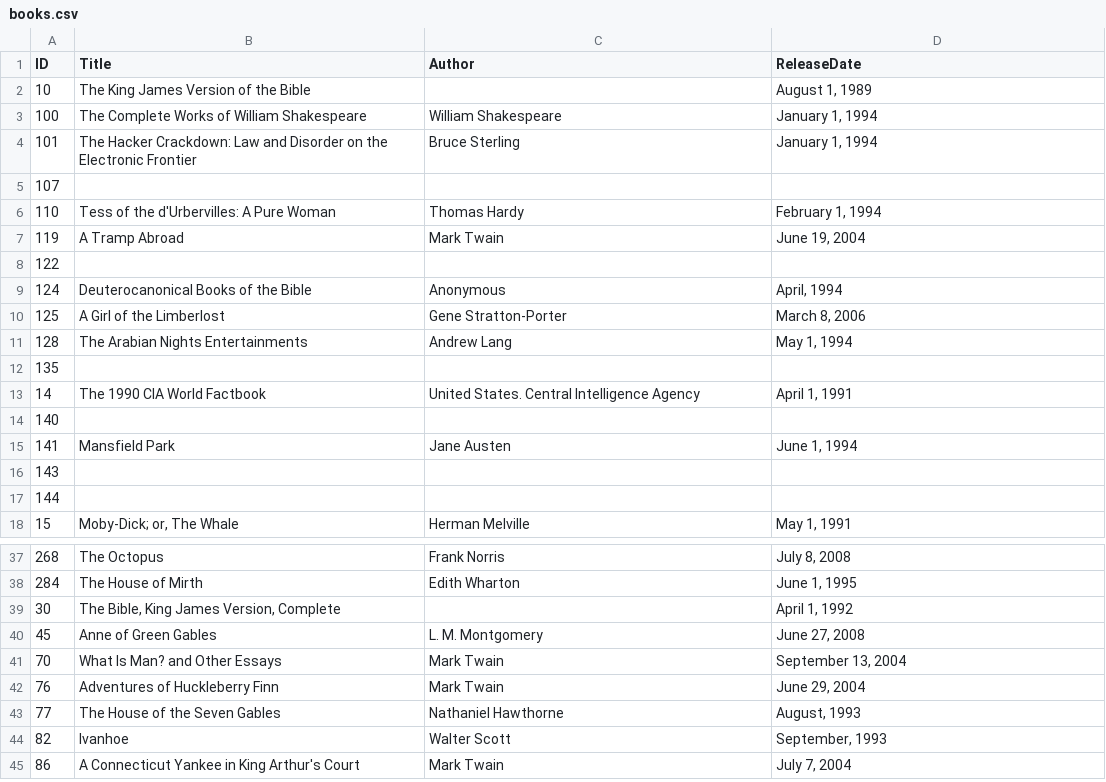
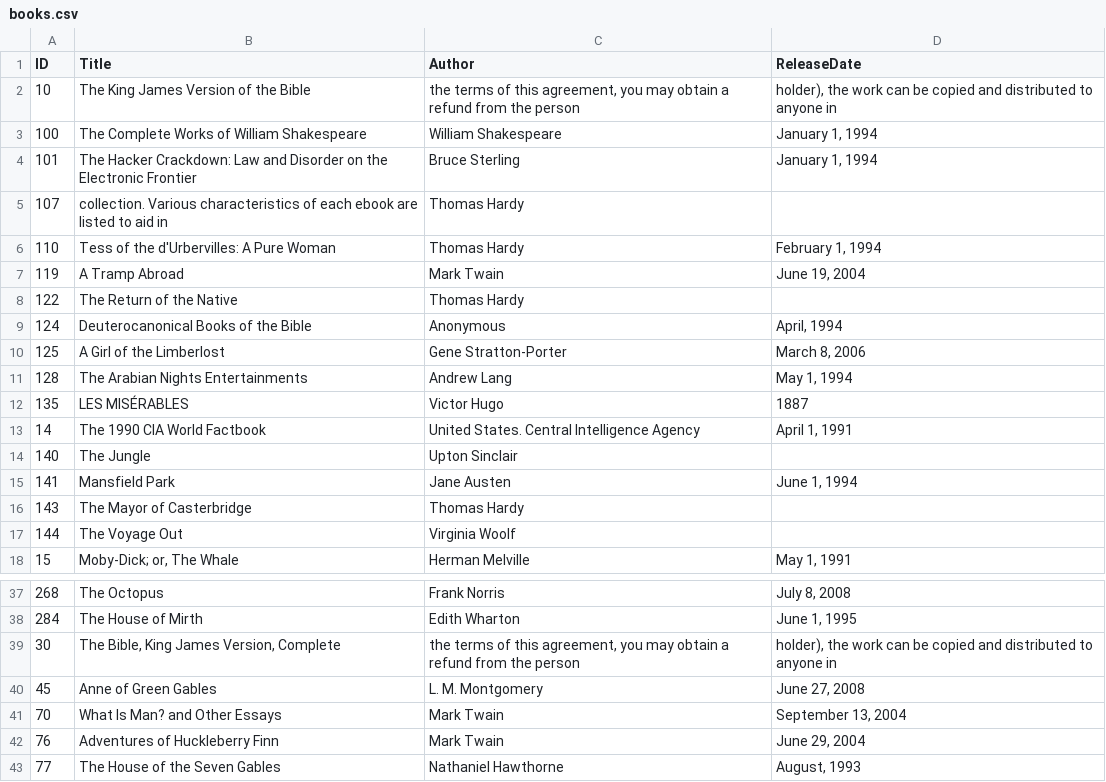
Before and after one commit to lyeslai/MoteurRech, a CSV file: traitement/books.csv, drawn as a sheet; only a part is shown, gaps mark what is left out; the shorter side is filled out with more unchanged rows.

Commit message:
fix: indexing + sort books by occurences.

```diff
--- a/traitement/books.csv
+++ b/traitement/books.csv
@@ -1,9 +1,9 @@
 ID,Title,Author,ReleaseDate
-"10","The King James Version of the Bible","","August 1, 1989"
+"10","The King James Version of the Bible","the terms of this agreement, you may obtain a refund from the person","holder), the work can be copied and distributed to anyone in"
 "100","The Complete Works of William Shakespeare","William Shakespeare","January 1, 1994"
 "101","The Hacker Crackdown: Law and Disorder on the Electronic Frontier","Bruce Sterling","January 1, 1994"
-"107","","",""
+"107","collection. Various characteristics of each ebook are listed to aid in","Thomas Hardy",""
 "110","Tess of the d'Urbervilles: A Pure Woman","Thomas Hardy","February 1, 1994"
 "119","A Tramp Abroad","Mark Twain","June 19, 2004"
-"122","","",""
+"122","The Return of the Native","Thomas Hardy",""
 "124","Deuterocanonical Books of the Bible","Anonymous","April, 1994"
@@ -11,8 +11,8 @@ ID,Title,Author,ReleaseDate
 "128","The Arabian Nights Entertainments","Andrew Lang","May 1, 1994"
-"135","","",""
+"135","LES MISÉRABLES","Victor Hugo","1887"
 "14","The 1990 CIA World Factbook","United States. Central Intelligence Agency","April 1, 1991"
-"140","","",""
+"140","The Jungle","Upton Sinclair",""
 "141","Mansfield Park","Jane Austen","June 1, 1994"
-"143","","",""
-"144","","",""
+"143","The Mayor of Casterbridge","Thomas Hardy",""
+"144","The Voyage Out","Virginia Woolf",""
 "15","Moby-Dick; or, The Whale","Herman Melville","May 1, 1991"
@@ -38,3 +38,3 @@ ID,Title,Author,ReleaseDate
 "284","The House of Mirth","Edith Wharton","June 1, 1995"
-"30","The Bible, King James Version, Complete","","April 1, 1992"
+"30","The Bible, King James Version, Complete","the terms of this agreement, you may obtain a refund from the person","holder), the work can be copied and distributed to anyone in"
 "45","Anne of Green Gables","L. M. Montgomery","June 27, 2008"
```
Also changed, not shown: 6 other files.
